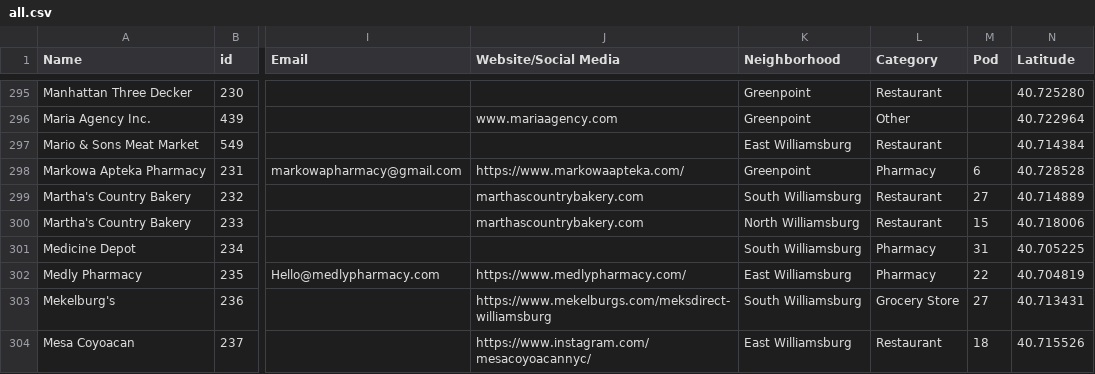
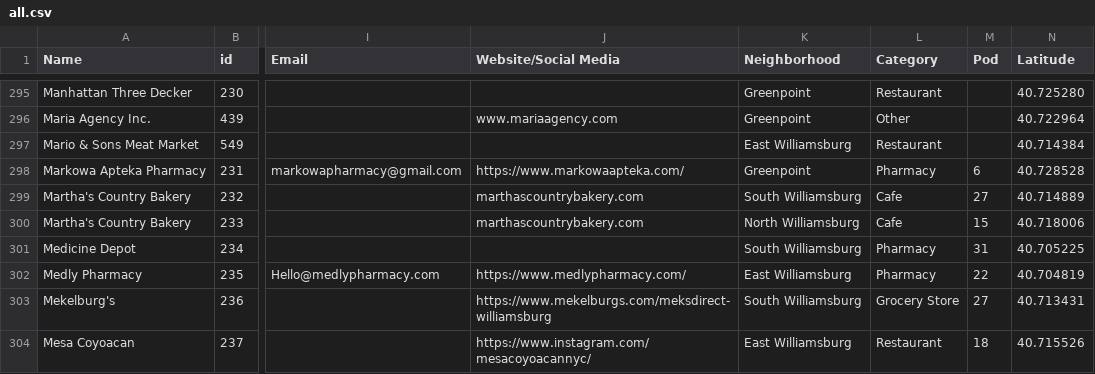
Before and after one commit to yizongk/whats-open-north-brooklyn, a CSV file: data/all.csv, drawn as a sheet; only a part is shown, gaps mark what is left out; the diff covers the shown part only; the diff names each change by its address in the sheet, - before the commit and + after, or states it on an @@ line.

```diff
--- a/data/all.csv
+++ b/data/all.csv
-L299:L300 (Category): Restaurant
+L299:L300 (Category): Cafe
```
Also changed, not shown: 1 added row and 58 edited cells elsewhere in this file.
